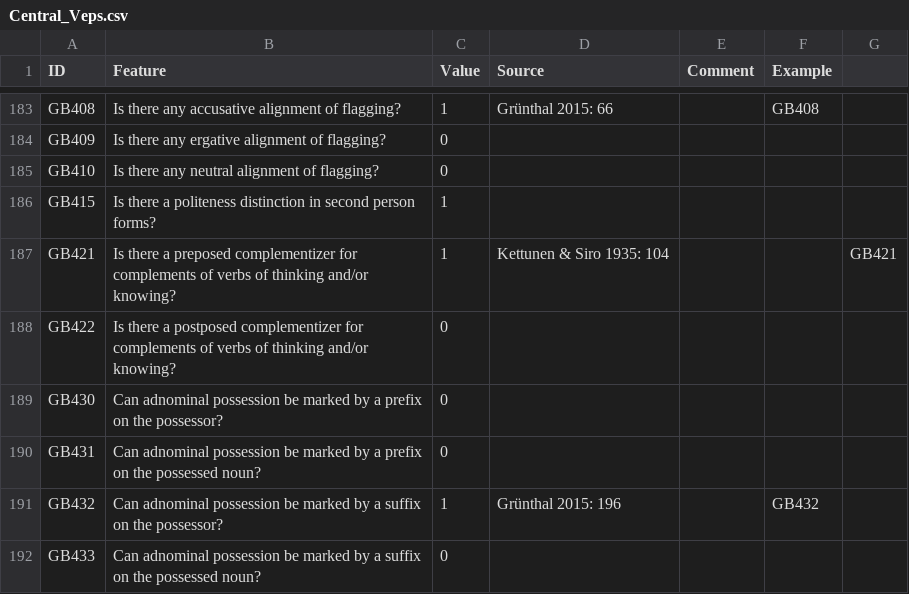
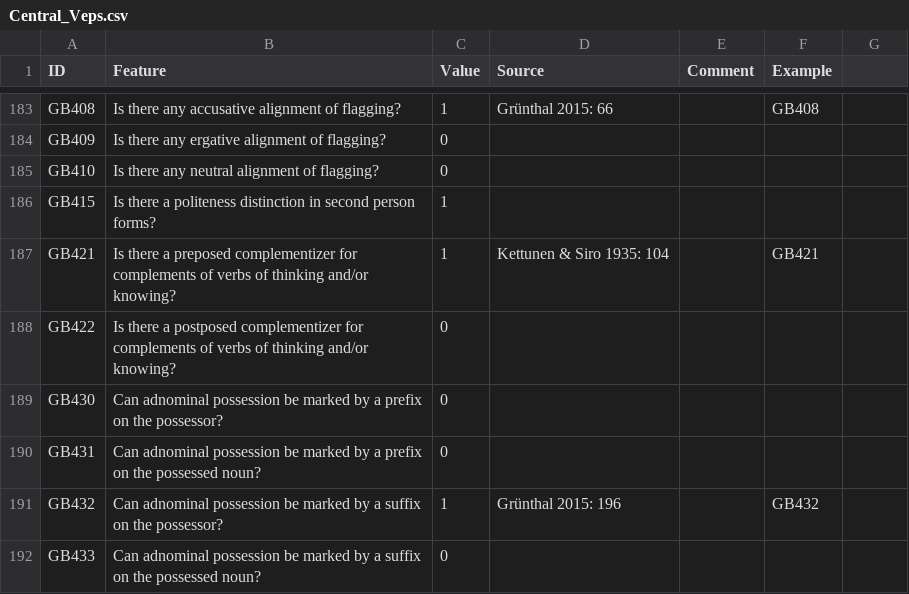
Before and after one commit to bedlan/uratyp-1, a CSV file: raw/GB/language-tables/Central_Veps.csv, drawn as a sheet; only a part is shown, gaps mark what is left out.

Commit message:
Update Central_Veps.csv

```diff
--- a/raw/GB/language-tables/Central_Veps.csv
+++ b/raw/GB/language-tables/Central_Veps.csv
@@ -186,3 +186,3 @@ GB410,Is there any neutral alignment of flagging?,0,,,
 GB415,Is there a politeness distinction in second person forms?,1,,,
-GB421,Is there a preposed complementizer for complements of verbs of thinking and/or knowing?,1,"Kettunen & Siro 1935: 104",,,GB421
+GB421,Is there a preposed complementizer for complements of verbs of thinking and/or knowing?,1,"Kettunen & Siro 1935: 104",,GB421
 GB422,Is there a postposed complementizer for complements of verbs of thinking and/or knowing?,0,,,
```
